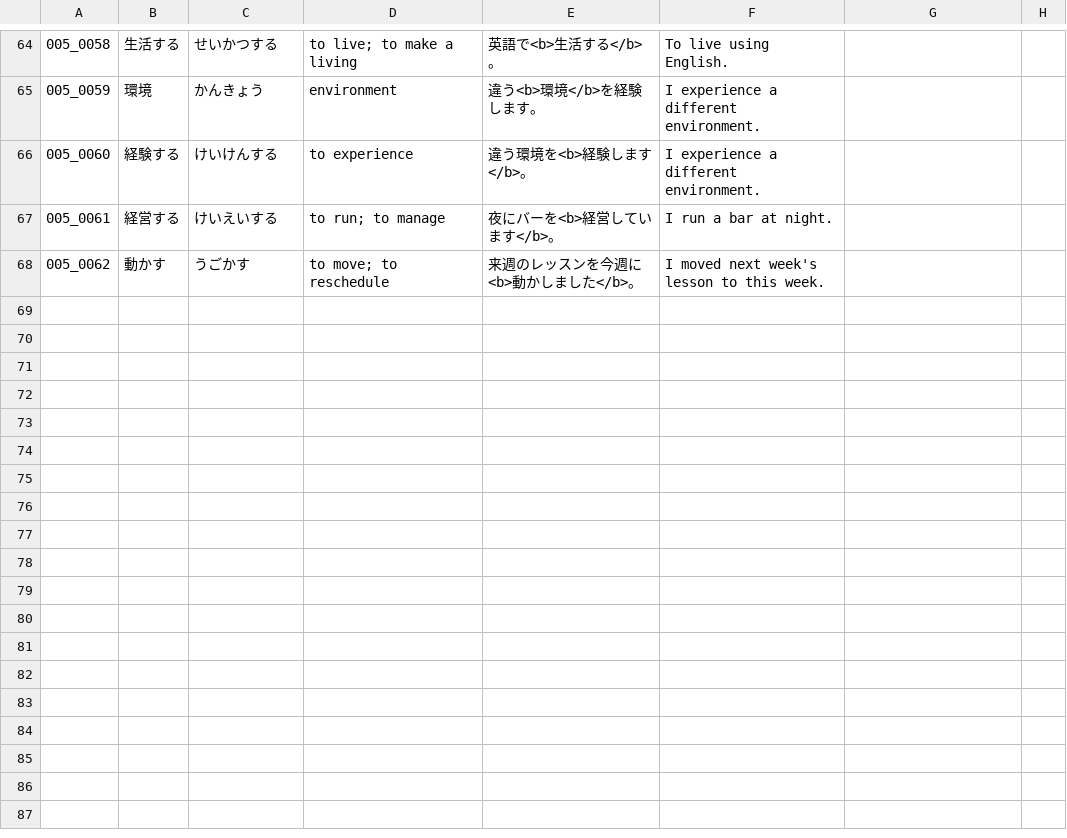
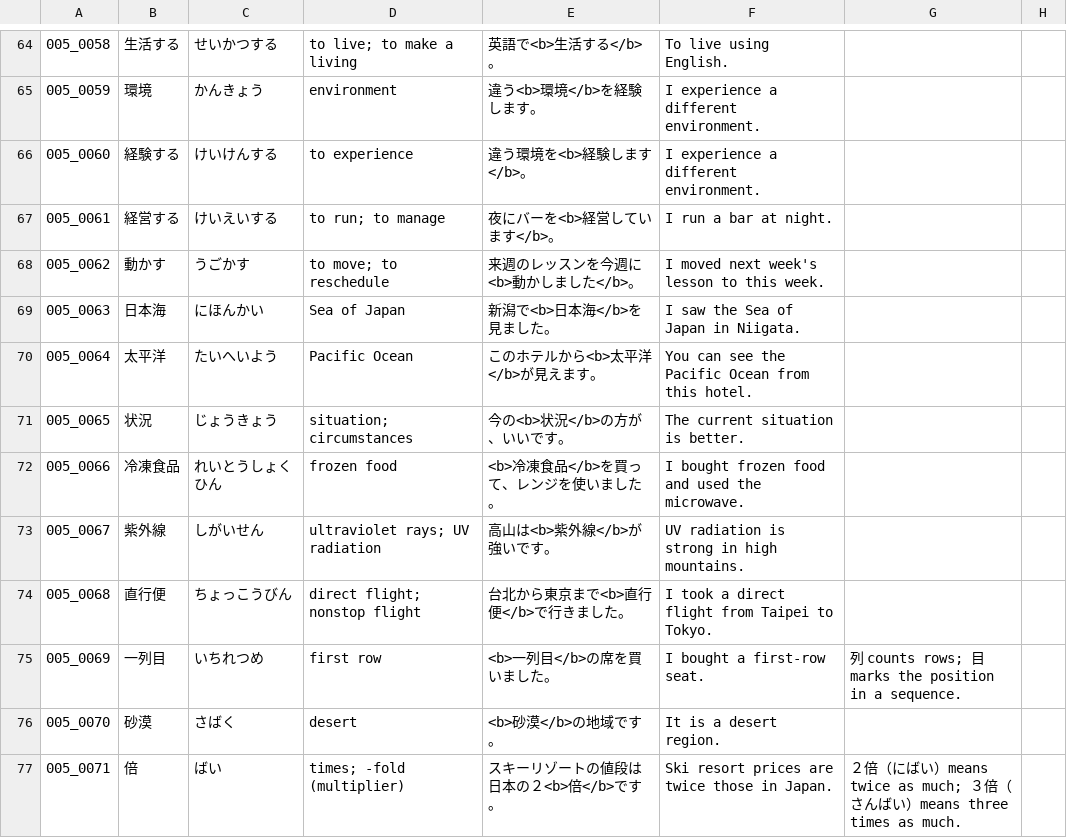
Before and after one commit to CHBrianLiu/japanese-anki-cards, a CSV file: note-types/Japanese_Mined_Vocab/entries/005_private_lessons.csv, drawn as a sheet; only a part is shown, gaps mark what is left out; the diff covers the shown part only.

```diff
--- a/note-types/Japanese_Mined_Vocab/entries/005_private_lessons.csv
+++ b/note-types/Japanese_Mined_Vocab/entries/005_private_lessons.csv
@@ -68 +68,10 @@
 005_0062,動かす,うごかす,to move; to reschedule,来週のレッスンを今週に<b>動かしました</b>。,I moved next week's lesson to this week.,,
+005_0063,日本海,にほんかい,Sea of Japan,新潟で<b>日本海</b>を見ました。,I saw the Sea of Japan in Niigata.,,
+005_0064,太平洋,たいへいよう,Pacific Ocean,このホテルから<b>太平洋</b>が見えます。,You can see the Pacific Ocean from this hotel.,,
+005_0065,状況,じょうきょう,situation; circumstances,今の<b>状況</b>の方が、いいです。,The current situation is better.,,
+005_0066,冷凍食品,れいとうしょくひん,frozen food,<b>冷凍食品</b>を買って、レンジを使いました。,I bought frozen food and used the microwave.,,
+005_0067,紫外線,しがいせん,ultraviolet rays; UV radiation,高山は<b>紫外線</b>が強いです。,UV radiation is strong in high mountains.,,
+005_0068,直行便,ちょっこうびん,direct flight; nonstop flight,台北から東京まで<b>直行便</b>で行きました。,I took a direct flight from Taipei to Tokyo.,,
+005_0069,一列目,いちれつめ,first row,<b>一列目</b>の席を買いました。,I bought a first-row seat.,列 counts rows; 目 marks the position in a sequence.,
+005_0070,砂漠,さばく,desert,<b>砂漠</b>の地域です。,It is a desert region.,,
+005_0071,倍,ばい,times; -fold (multiplier),スキーリゾートの値段は日本の２<b>倍</b>です。,Ski resort prices are twice those in Japan.,２倍（にばい）means twice as much; ３倍（さんばい）means three times as much.,
```
Also changed, not shown: 9 added rows and 2 edited cells elsewhere in this file, 1 other file.
